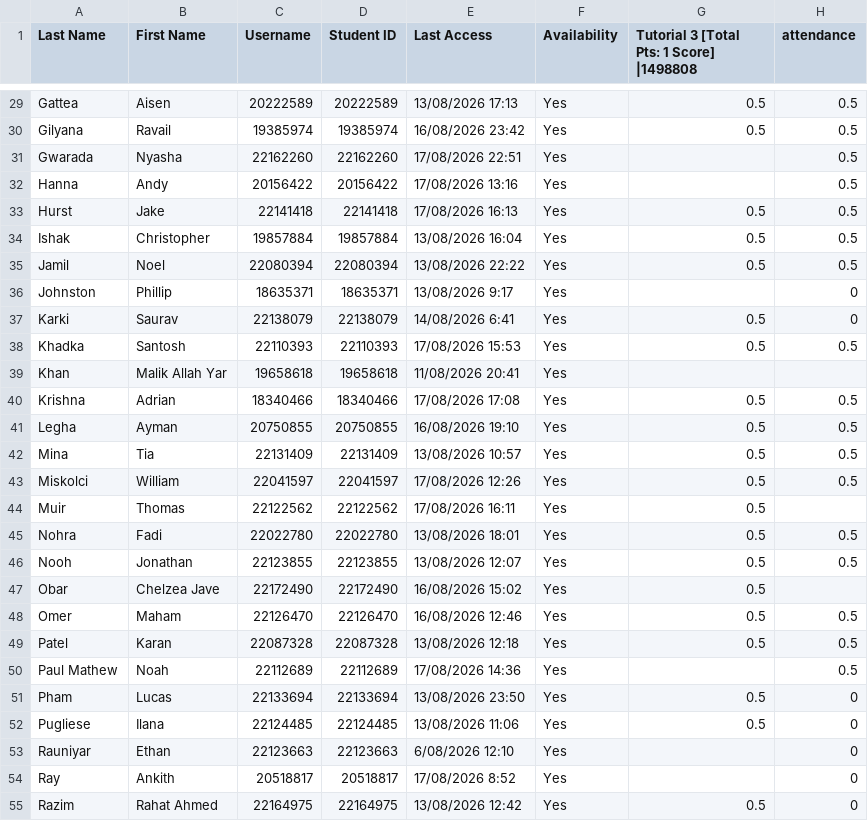
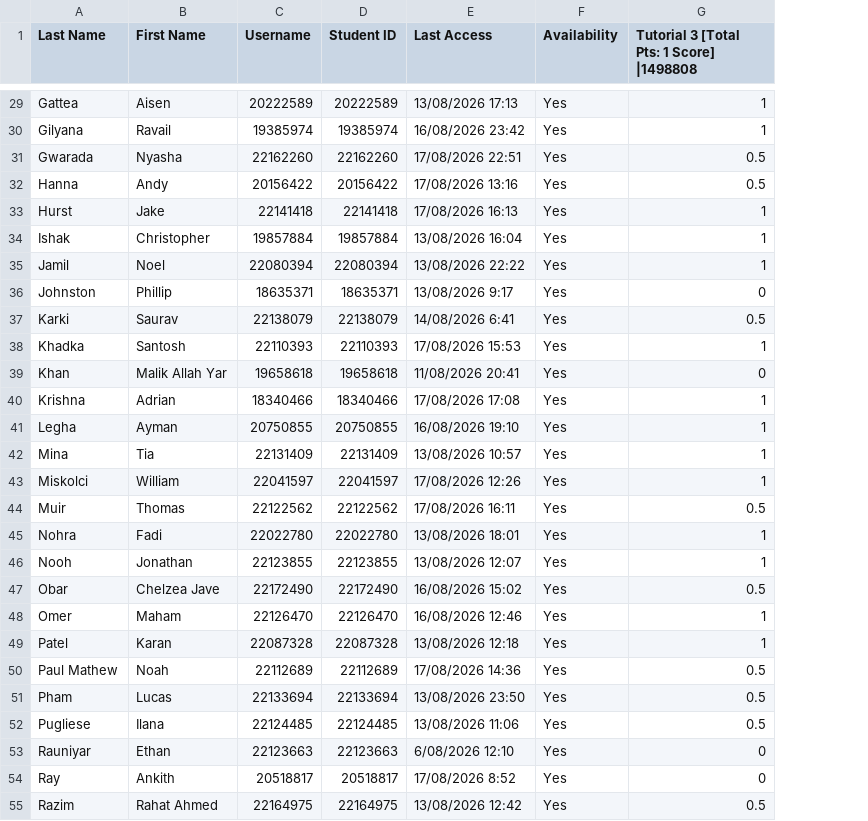
Before and after one commit to citojaya/grade_center, a CSV file: gc_ENGR3020_2026_SPR_columns_filtered.csv, drawn as a sheet; only a part is shown, gaps mark what is left out; the diff covers the shown part only; the diff names each change by its address in the sheet, - before the commit and + after, or states it on an @@ line.

```diff
--- a/gc_ENGR3020_2026_SPR_columns_filtered.csv
+++ b/gc_ENGR3020_2026_SPR_columns_filtered.csv
-column H (attendance), rows 29-55: 0.5 | 0.5 | 0.5 | 0.5 | 0.5 | 0.5 | 0.5 | 0 | 0 | 0.5 |  | 0.5 | 0.5 | 0.5 | 0.5 |  | 0.5 | 0.5 |  | 0.5 | 0.5 | 0.5 | 0 | 0 | 0 | 0 | 0
-G29:G30: 0.5
+G29:G30: 1
-G31:G32: (empty)
+G31:G32: 0.5
-G33:G35: 0.5
+G33:G35: 1
-G36: (empty)
+G36: 0
-G38: 0.5
+G38: 1
-G39: (empty)
+G39: 0
-G40:G43: 0.5
+G40:G43: 1
-G45:G46: 0.5
+G45:G46: 1
-G48:G49: 0.5
+G48:G49: 1
-G50: (empty)
+G50: 0.5
-G53:G54: (empty)
+G53:G54: 0
```
Also changed, not shown: 30 edited cells elsewhere in this file, 6 other files.
